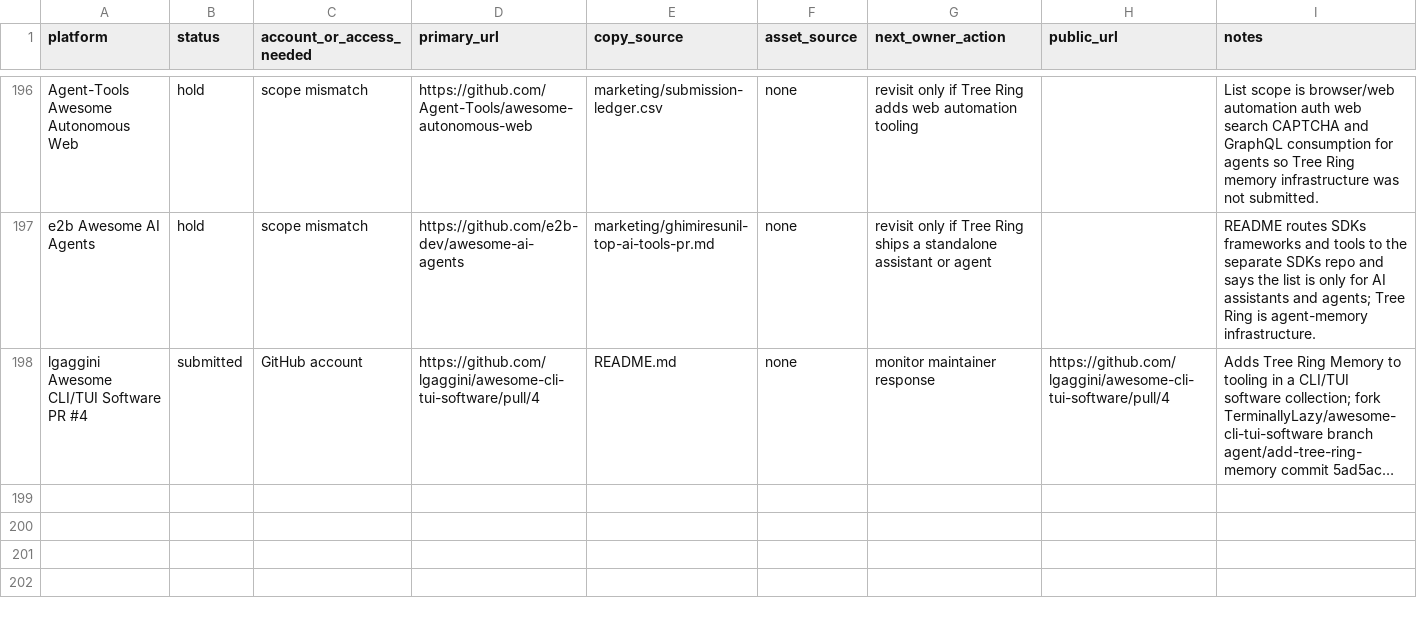
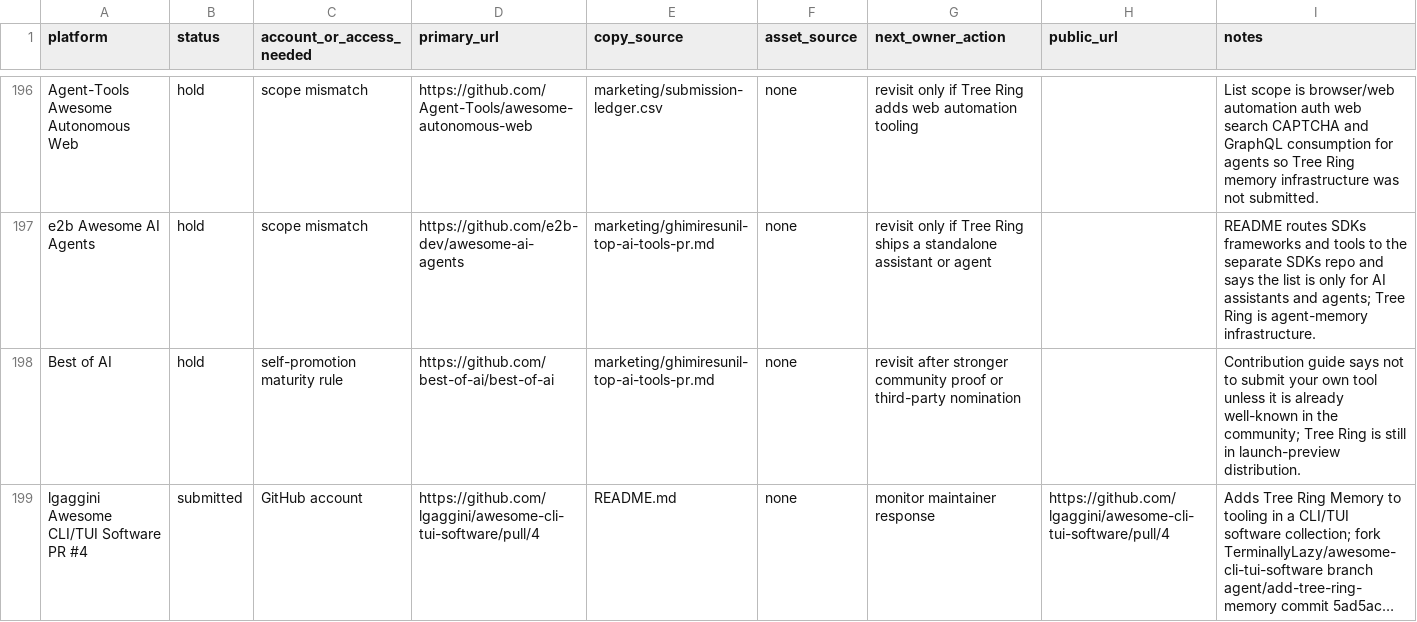
Before and after one commit to TerminallyLazy/Tree-Ring-Memory, a CSV file: marketing/submission-ledger.csv, drawn as a sheet; only a part is shown, gaps mark what is left out; long unchanged cells end in …; the diff names each change by its address in the sheet, - before the commit and + after, or states it on an @@ line.

Commit message:
Track Best of AI hold

```diff
--- a/marketing/submission-ledger.csv
+++ b/marketing/submission-ledger.csv
+row 198: Best of AI | hold | self-promotion maturity rule | https://github.com/best-of-ai/best-of-ai | marketing/ghimiresunil-top-ai-tools-pr.md | none | revisit after stronger community proof or third-party nomination |  | Contribution guide says not to submit your own tool unless it is already well-known in the community; Tree Ring is still in launch-preview distribution.
```
Also changed, not shown: marketing/outreach-crm.csv, 3 other files.
